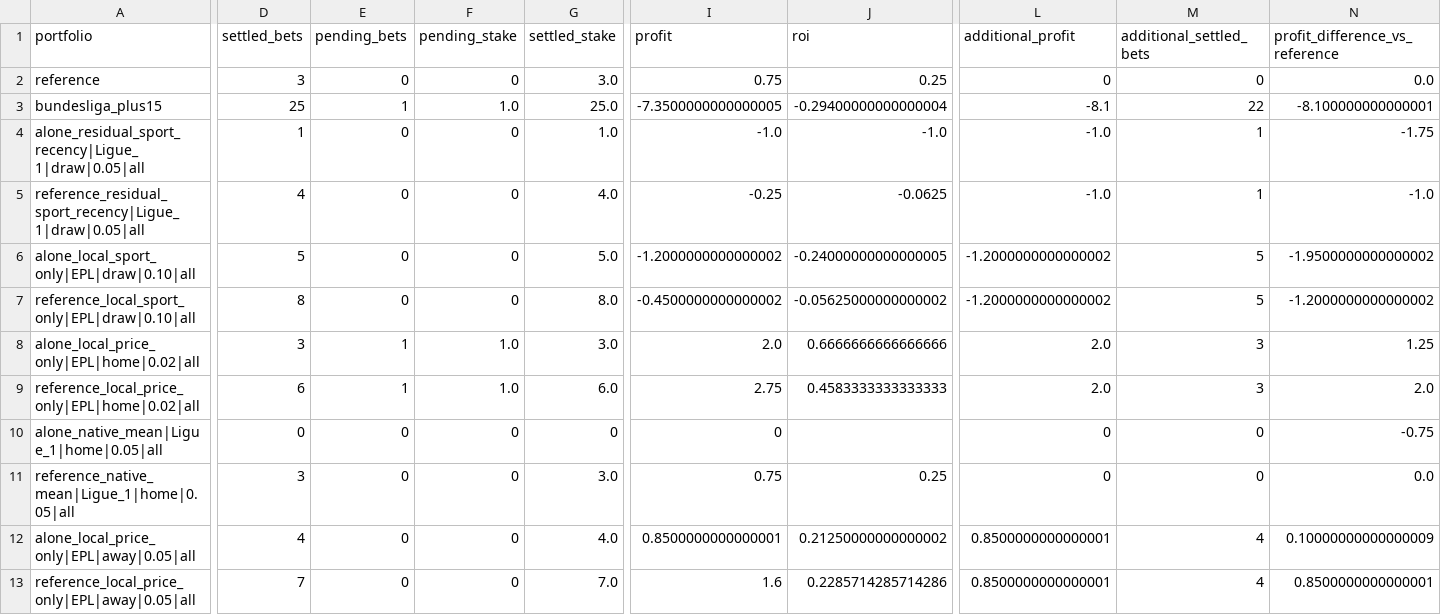
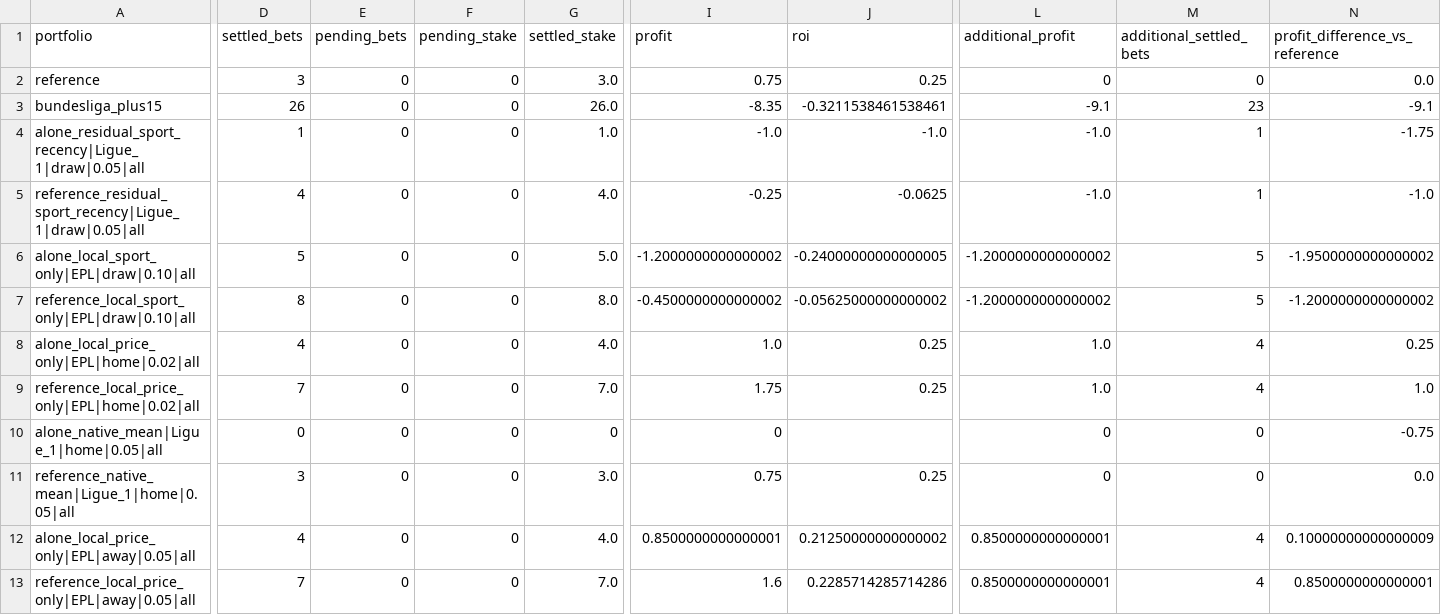
Before and after one commit to Mohamed-Ali-SOBHI/ScorePredict, a CSV file: comparison.csv, drawn as a sheet; only a part is shown, gaps mark what is left out; the diff names each change by its address in the sheet, - before the commit and + after, or states it on an @@ line.

```diff
--- a/comparison.csv
+++ b/comparison.csv
-D3 (settled_bets): 25
+D3 (settled_bets): 26
-E3 (pending_bets): 1
+E3 (pending_bets): 0
-F3 (pending_stake): 1.0
+F3 (pending_stake): 0
-G3 (settled_stake): 25.0
+G3 (settled_stake): 26.0
-I3 (profit): -7.3500000000000005
+I3 (profit): -8.35
-J3 (roi): -0.29400000000000004
+J3 (roi): -0.3211538461538461
-L3 (additional_profit): -8.1
+L3 (additional_profit): -9.1
-M3 (additional_settled_bets): 22
+M3 (additional_settled_bets): 23
-N3 (profit_difference_vs_reference): -8.100000000000001
+N3 (profit_difference_vs_reference): -9.1
-D8 (settled_bets): 3
+D8 (settled_bets): 4
-E8:E9 (pending_bets): 1
+E8:E9 (pending_bets): 0
-F8:F9 (pending_stake): 1.0
+F8:F9 (pending_stake): 0
-G8 (settled_stake): 3.0
+G8 (settled_stake): 4.0
-I8 (profit): 2.0
+I8 (profit): 1.0
-J8 (roi): 0.6666666666666666
+J8 (roi): 0.25
-L8:L9 (additional_profit): 2.0
+L8:L9 (additional_profit): 1.0
-M8:M9 (additional_settled_bets): 3
+M8:M9 (additional_settled_bets): 4
-N8 (profit_difference_vs_reference): 1.25
+N8 (profit_difference_vs_reference): 0.25
-D9 (settled_bets): 6
+D9 (settled_bets): 7
-G9 (settled_stake): 6.0
+G9 (settled_stake): 7.0
-I9 (profit): 2.75
+I9 (profit): 1.75
-J9 (roi): 0.4583333333333333
+J9 (roi): 0.25
-N9 (profit_difference_vs_reference): 2.0
+N9 (profit_difference_vs_reference): 1.0
```
Also changed, not shown: tickets.csv, 21 other files.
